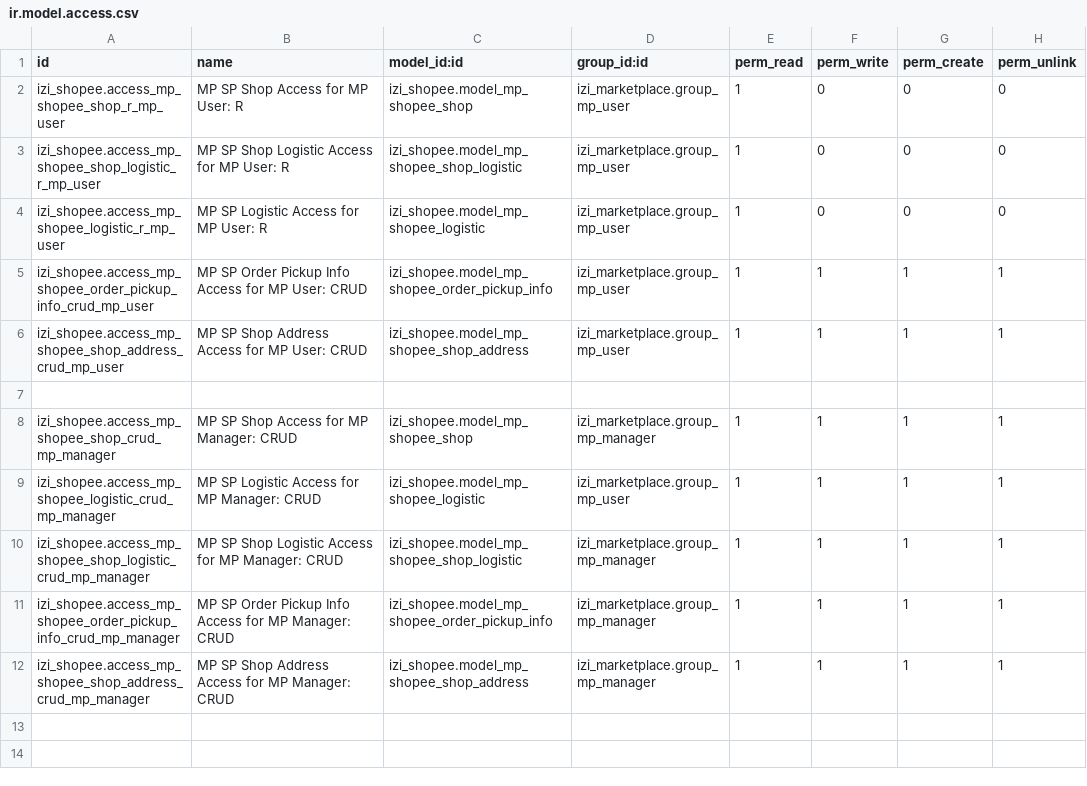
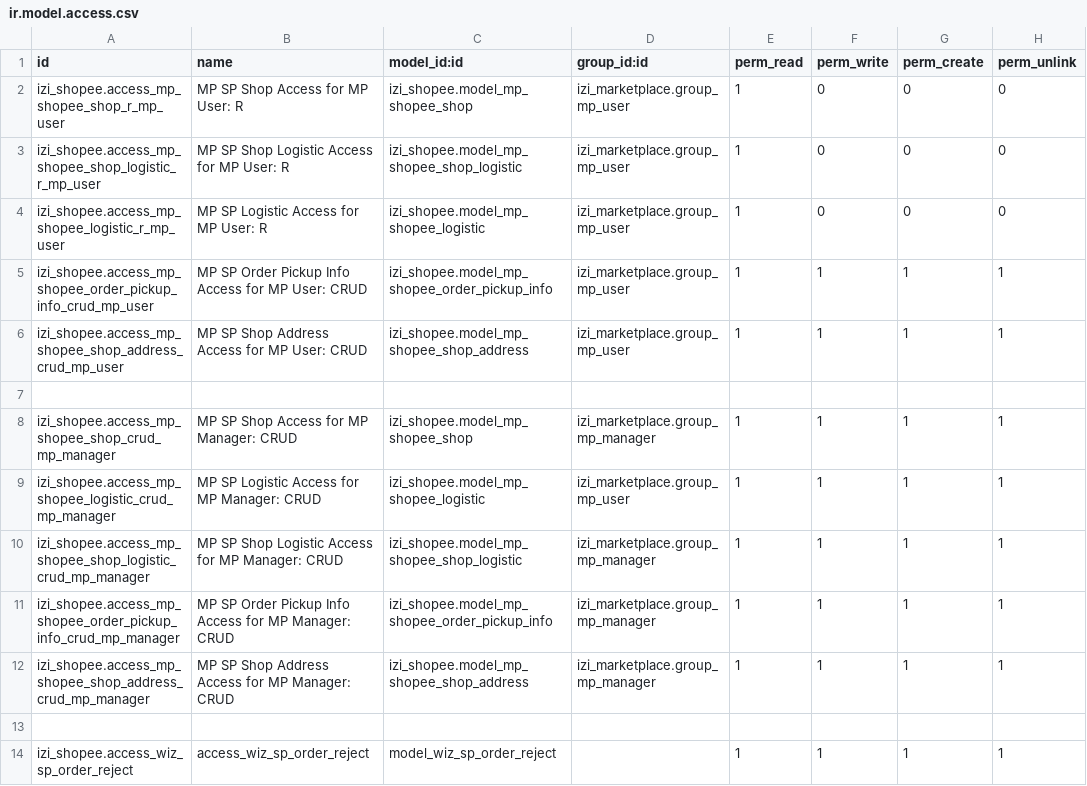
Before and after one commit to yourant/Sandyhartono, a CSV file: izi_shopee/security/ir.model.access.csv, drawn as a sheet; the diff names each change by its address in the sheet, - before the commit and + after, or states it on an @@ line.

```diff
--- a/izi_shopee/security/ir.model.access.csv
+++ b/izi_shopee/security/ir.model.access.csv
+row 13: (empty)
+row 14: izi_shopee.access_wiz_sp_order_reject | access_wiz_sp_order_reject | model_wiz_sp_order_reject |  | 1 | 1 | 1 | 1
```
Also changed, not shown: izi_tokopedia/security/ir.model.access.csv.
